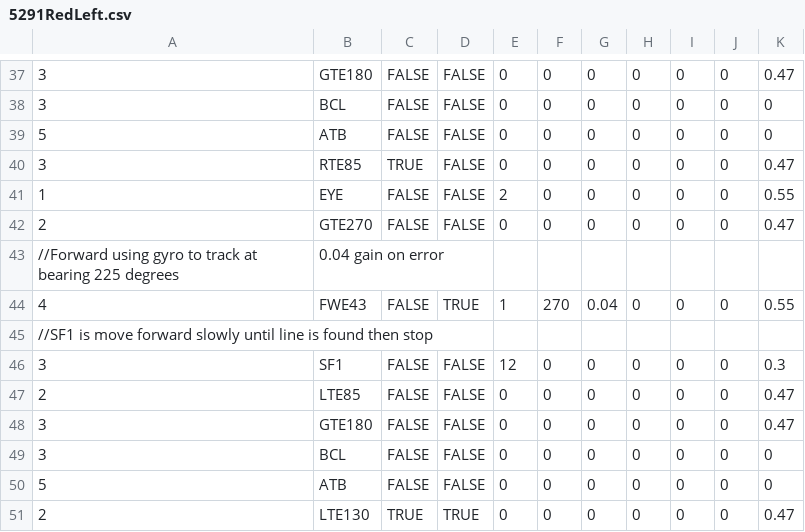
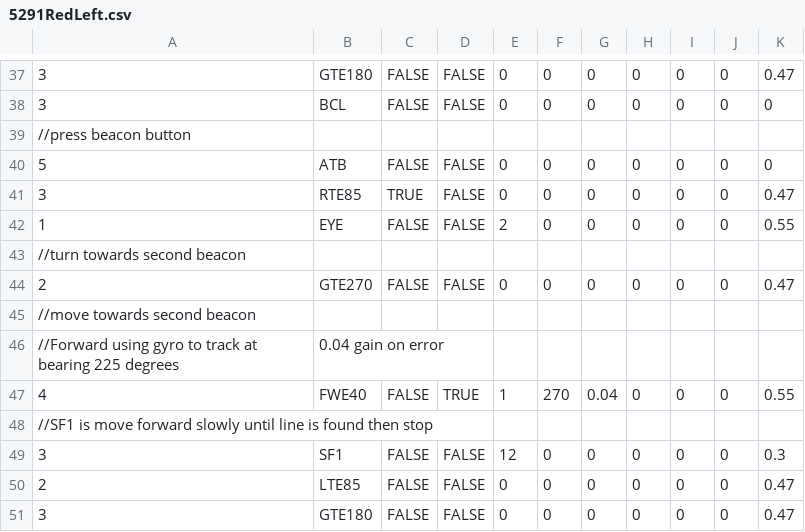
Before and after one commit to TOWR5291/2016-2017_FTC_VELOCITY_VORTEX, a CSV file: Sequences/5291RedLeft.csv, drawn as a sheet; only a part is shown, gaps mark what is left out; the shorter side is filled out with more unchanged rows.

```diff
--- a/Sequences/5291RedLeft.csv
+++ b/Sequences/5291RedLeft.csv
@@ -38,2 +38,3 @@
 3,BCL,FALSE,FALSE,0,0,0,0,0,0,0
+//press beacon button,,,,,,,,,,
 5,ATB,FALSE,FALSE,0,0,0,0,0,0,0
@@ -41,5 +42,7 @@
 1,EYE,FALSE,FALSE,2,0,0,0,0,0,0.55
+//turn towards second beacon,,,,,,,,,,
 2,GTE270,FALSE,FALSE,0,0,0,0,0,0,0.47
+//move towards second beacon,,,,,,,,,,
 //Forward using gyro to track at bearing 225 degrees,0.04 gain on error
-4,FWE43,FALSE,TRUE,1,270,0.04,0,0,0,0.55
+4,FWE40,FALSE,TRUE,1,270,0.04,0,0,0,0.55
 //SF1 is move forward slowly until line is found then stop
```
Also changed, not shown: Sequences/5291BlueLeft.csv, Sequences/5291RedRight.csv, 7 other files.
